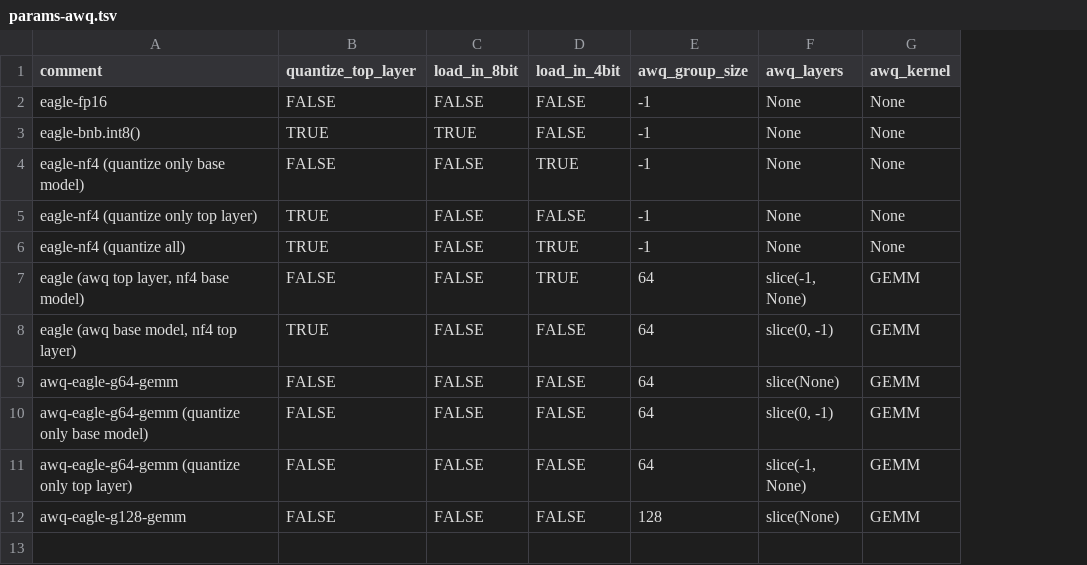
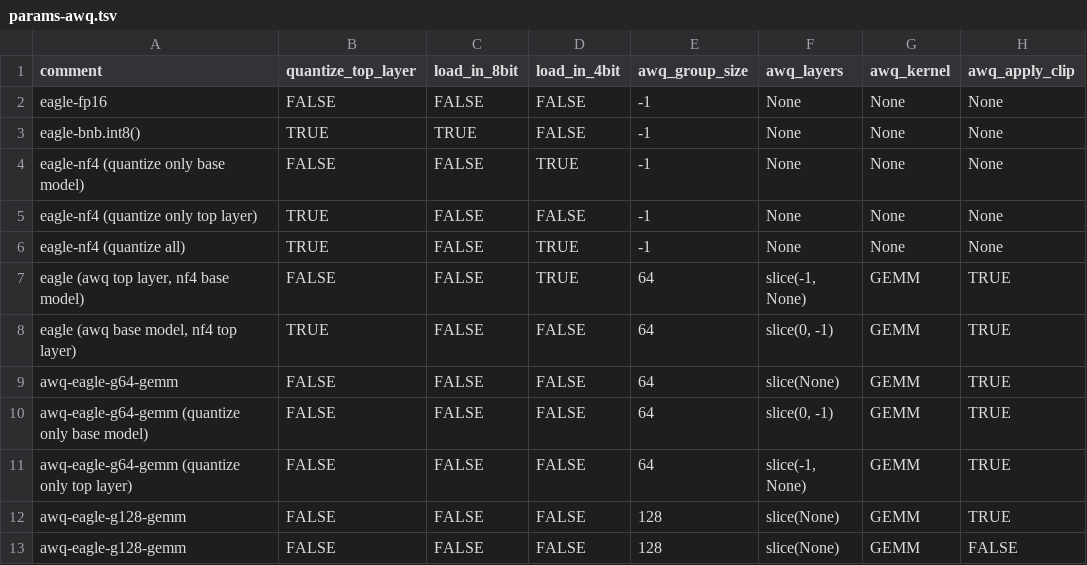
Before and after one commit to w32zhong/EAGLE, a TSV file: params-awq.tsv, drawn as a sheet; the diff names each change by its address in the sheet, - before the commit and + after, or states it on an @@ line.

Commit message:
added awq_apply_clip option.

```diff
--- a/params-awq.tsv
+++ b/params-awq.tsv
+column H (awq_apply_clip), rows 2-12: None | None | None | None | None | TRUE | TRUE | TRUE | TRUE | TRUE | TRUE
+row 13: awq-eagle-g128-gemm | FALSE | FALSE | FALSE | 128 | slice(None) | GEMM | FALSE
```
Also changed, not shown: 2 other files.
